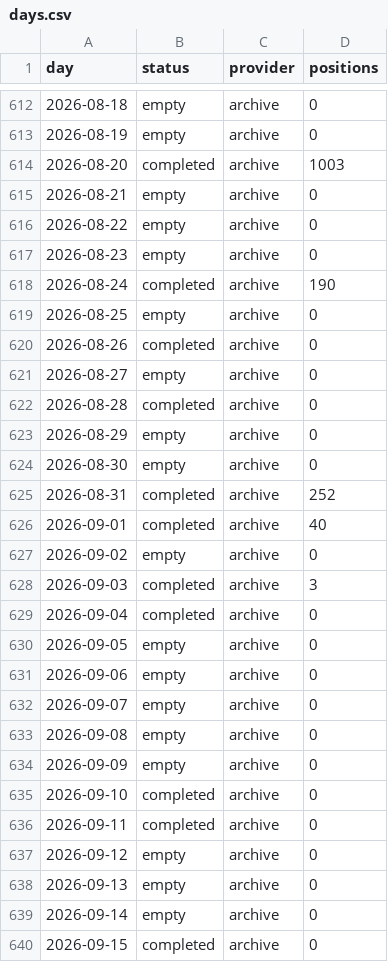
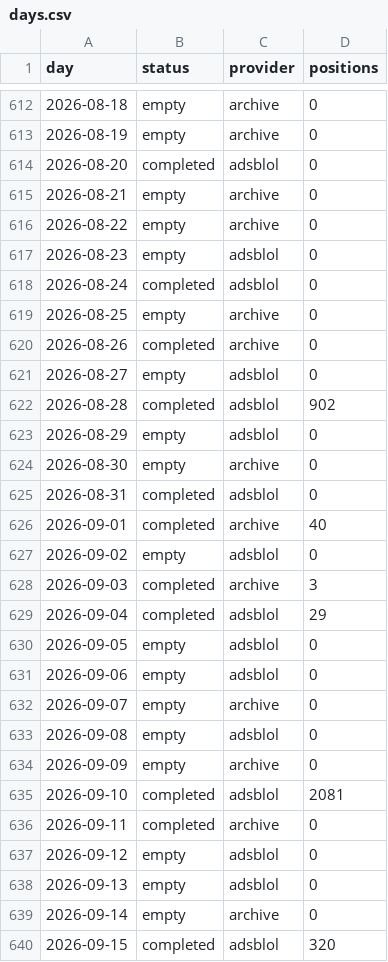
Before and after one commit to peterridzon/lietadielka, a CSV file: data/observations/505fa0/days.csv, drawn as a sheet; only a part is shown, gaps mark what is left out; the diff covers the shown part only.

Commit message:
data: zber 2026-09-28

```diff
--- a/data/observations/505fa0/days.csv
+++ b/data/observations/505fa0/days.csv
@@ -613,28 +613,28 @@ day,status,provider,positions
 2026-08-19,empty,archive,0
-2026-08-20,completed,archive,1003
+2026-08-20,completed,adsblol,0
 2026-08-21,empty,archive,0
 2026-08-22,empty,archive,0
-2026-08-23,empty,archive,0
-2026-08-24,completed,archive,190
+2026-08-23,empty,adsblol,0
+2026-08-24,completed,adsblol,0
 2026-08-25,empty,archive,0
 2026-08-26,completed,archive,0
-2026-08-27,empty,archive,0
-2026-08-28,completed,archive,0
-2026-08-29,empty,archive,0
+2026-08-27,empty,adsblol,0
+2026-08-28,completed,adsblol,902
+2026-08-29,empty,adsblol,0
 2026-08-30,empty,archive,0
-2026-08-31,completed,archive,252
+2026-08-31,completed,adsblol,0
 2026-09-01,completed,archive,40
-2026-09-02,empty,archive,0
+2026-09-02,empty,adsblol,0
 2026-09-03,completed,archive,3
-2026-09-04,completed,archive,0
-2026-09-05,empty,archive,0
-2026-09-06,empty,archive,0
+2026-09-04,completed,adsblol,29
+2026-09-05,empty,adsblol,0
+2026-09-06,empty,adsblol,0
 2026-09-07,empty,archive,0
-2026-09-08,empty,archive,0
+2026-09-08,empty,adsblol,0
 2026-09-09,empty,archive,0
-2026-09-10,completed,archive,0
+2026-09-10,completed,adsblol,2081
 2026-09-11,completed,archive,0
-2026-09-12,empty,archive,0
-2026-09-13,empty,archive,0
+2026-09-12,empty,adsblol,0
+2026-09-13,empty,adsblol,0
 2026-09-14,empty,archive,0
-2026-09-15,completed,archive,0
+2026-09-15,completed,adsblol,320
```
Also changed, not shown: 16 edited cells elsewhere in this file, data/observations/505c06/days.csv, data/observations/505c07/days.csv, 2 other files.
